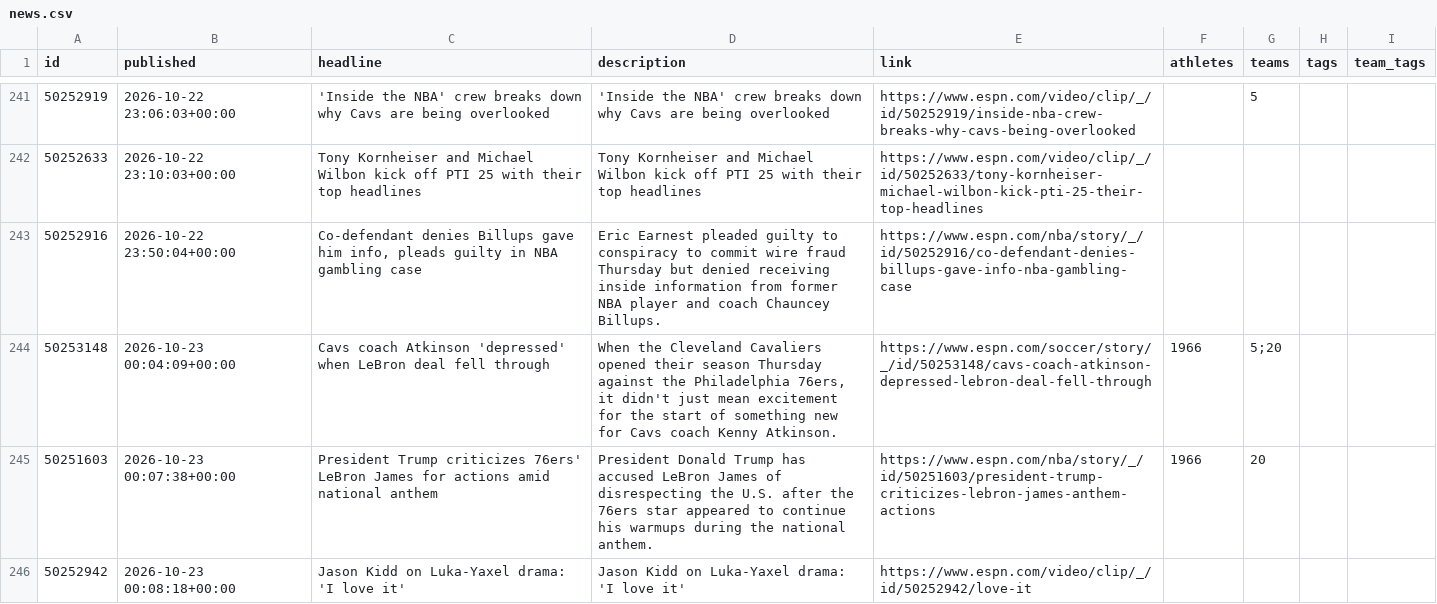
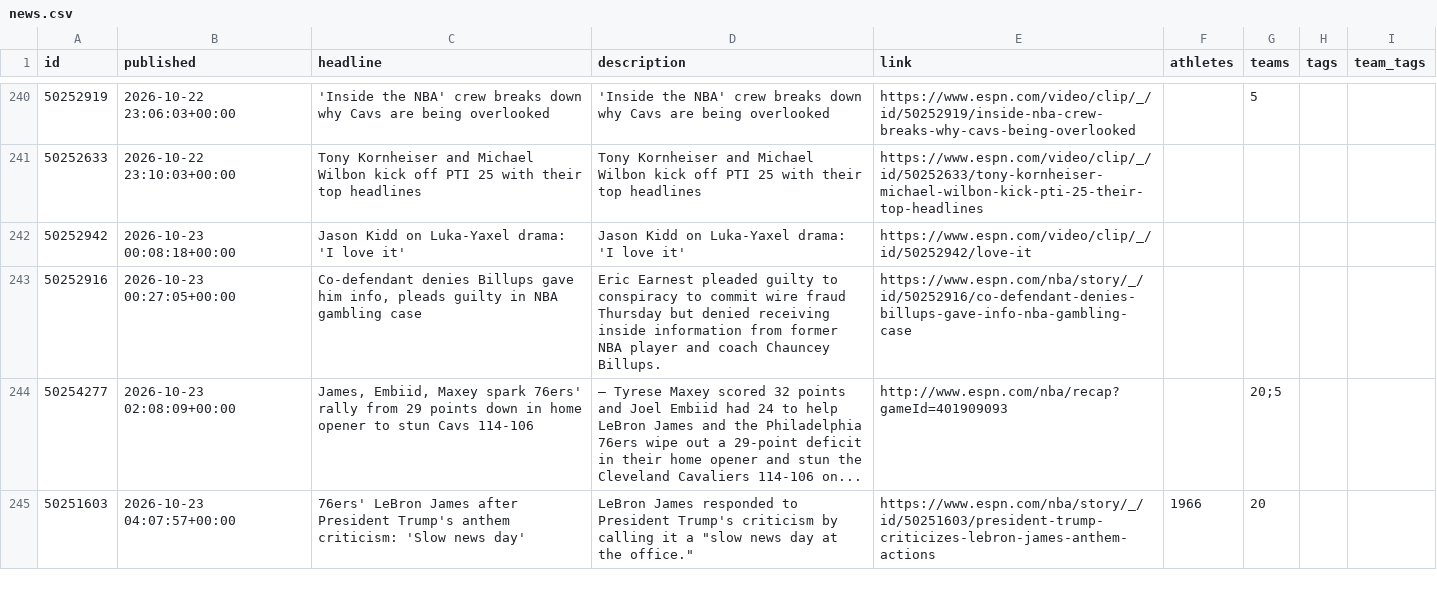
Before and after one commit to Juniorcarl/nba-predictor, a CSV file: data/news.csv, drawn as a sheet; only a part is shown, gaps mark what is left out; removed rows and columns are numbered as before the commit, all else as after; the diff covers the shown part only; the diff names each change by its address in the sheet, - before the commit and + after, or states it on an @@ line.

```diff
--- a/data/news.csv
+++ b/data/news.csv
-row 243: 50252916 | 2026-10-22 23:50:04+00:00 | Co-defendant denies Billups gave him info, pleads guilty in NBA gambling case | Eric Earnest pleaded guilty to conspiracy to commit wire fraud Thursday but denied receiving inside information from former NBA player and coach Chauncey Billups. | https://www.espn.com/nba/story/_/id/50252916/co-defendant-denies-billups-gave-info-nba-gambling-case
-row 244: 50253148 | 2026-10-23 00:04:09+00:00 | Cavs coach Atkinson 'depressed' when LeBron deal fell through | When the Cleveland Cavaliers opened their season Thursday against the Philadelphia 76ers, it didn't just mean excitement for the start of something new for Cavs coach Kenny Atkinson. | https://www.espn.com/soccer/story/_/id/50253148/cavs-coach-atkinson-depressed-lebron-deal-fell-through | 1966 | 5;20
-row 245: 50251603 | 2026-10-23 00:07:38+00:00 | President Trump criticizes 76ers' LeBron James for actions amid national anthem | President Donald Trump has accused LeBron James of disrespecting the U.S. after the 76ers star appeared to continue his warmups during the national anthem. | https://www.espn.com/nba/story/_/id/50251603/president-trump-criticizes-lebron-james-anthem-actions | 1966 | 20
+row 243: 50252916 | 2026-10-23 00:27:05+00:00 | Co-defendant denies Billups gave him info, pleads guilty in NBA gambling case | Eric Earnest pleaded guilty to conspiracy to commit wire fraud Thursday but denied receiving inside information from former NBA player and coach Chauncey Billups. | https://www.espn.com/nba/story/_/id/50252916/co-defendant-denies-billups-gave-info-nba-gambling-case
+row 244: 50254277 | 2026-10-23 02:08:09+00:00 | James, Embiid, Maxey spark 76ers' rally from 29 points down in home opener to stun Cavs 114-106 | — Tyrese Maxey scored 32 points and Joel Embiid had 24 to help LeBron James and the Philadelphia 76ers wipe out a 29-point deficit in their home opener and stun the Cleveland Cavaliers 114-106 on... | http://www.espn.com/nba/recap?gameId=401909093 |  | 20;5
+row 245: 50251603 | 2026-10-23 04:07:57+00:00 | 76ers' LeBron James after President Trump's anthem criticism: 'Slow news day' | LeBron James responded to President Trump's criticism by calling it a "slow news day at the office." | https://www.espn.com/nba/story/_/id/50251603/president-trump-criticizes-lebron-james-anthem-actions | 1966 | 20
```
Also changed, not shown: 6 added rows and 1 removed row elsewhere in this file, data/boxscores/2027.csv, data/games/2027.csv, 12 other files.
